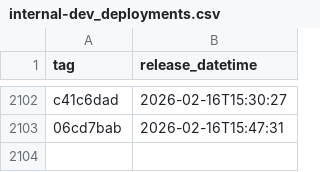
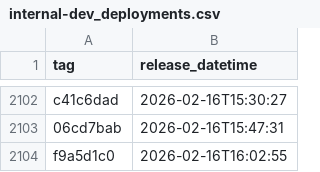
Before and after one commit to NHSDigital/eps-prescription-status-update-api, a CSV file: _data/internal-dev_deployments.csv, drawn as a sheet; only a part is shown, gaps mark what is left out; the diff names each change by its address in the sheet, - before the commit and + after, or states it on an @@ line.

```diff
--- a/_data/internal-dev_deployments.csv
+++ b/_data/internal-dev_deployments.csv
+row 2104: f9a5d1c0 | 2026-02-16T16:02:55
```
Also changed, not shown: 1 other file.
